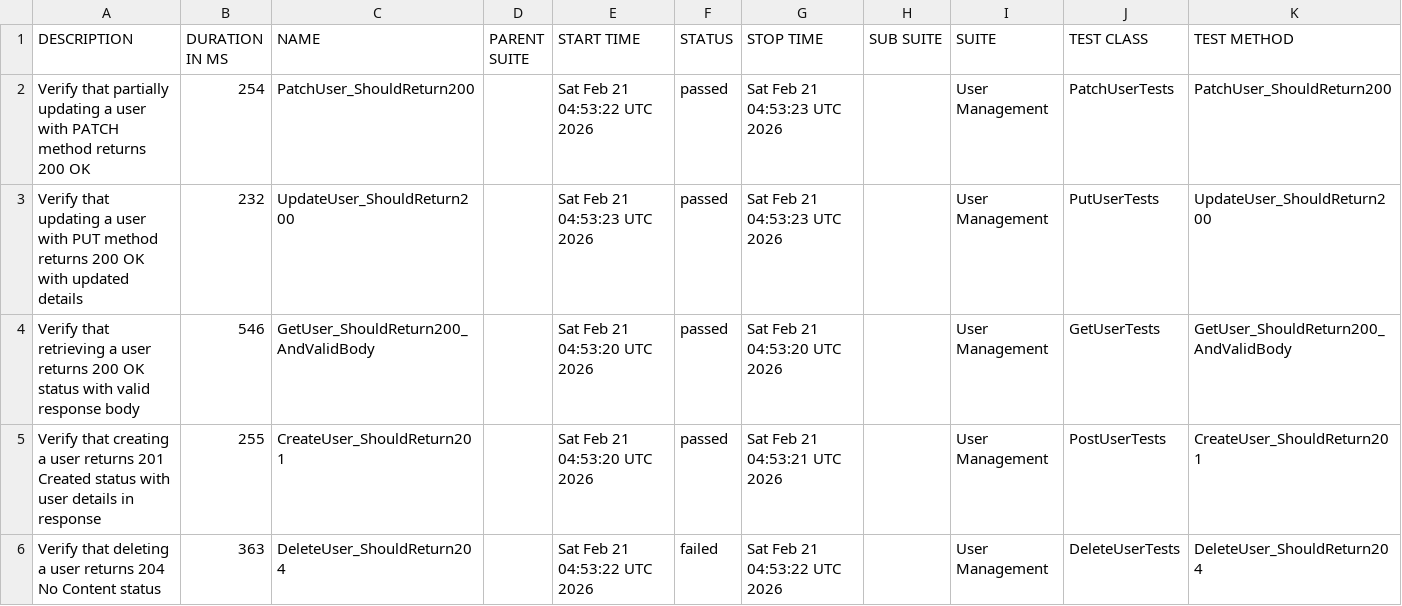
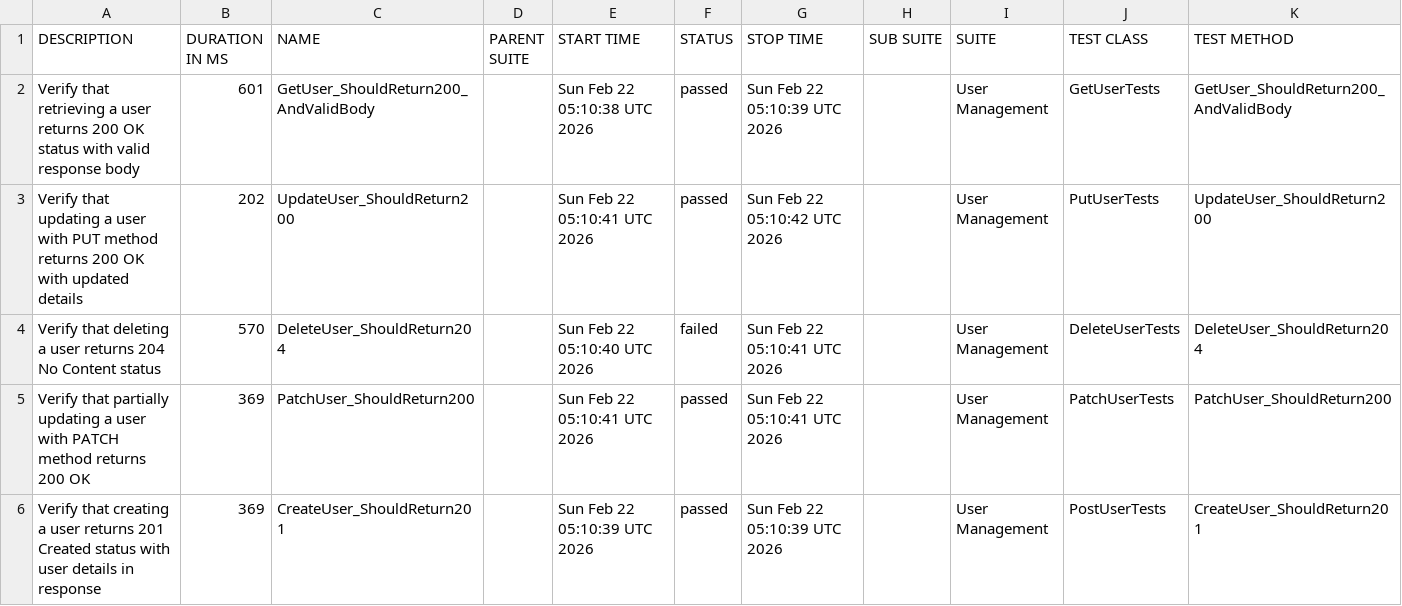
Before and after one commit to ITTVaidantGarg/Reqres-Api-GithubAction2, a CSV file: automated/data/suites.csv, drawn as a sheet.

```diff
--- a/automated/data/suites.csv
+++ b/automated/data/suites.csv
@@ -1,6 +1,6 @@
 "DESCRIPTION","DURATION IN MS","NAME","PARENT SUITE","START TIME","STATUS","STOP TIME","SUB SUITE","SUITE","TEST CLASS","TEST METHOD"
-"Verify that partially updating a user with PATCH method returns 200 OK","254","PatchUser_ShouldReturn200","","Sat Feb 21 04:53:22 UTC 2026","passed","Sat Feb 21 04:53:23 UTC 2026","","User Management","PatchUserTests","PatchUser_ShouldReturn200"
-"Verify that updating a user with PUT method returns 200 OK with updated details","232","UpdateUser_ShouldReturn200","","Sat Feb 21 04:53:23 UTC 2026","passed","Sat Feb 21 04:53:23 UTC 2026","","User Management","PutUserTests","UpdateUser_ShouldReturn200"
-"Verify that retrieving a user returns 200 OK status with valid response body","546","GetUser_ShouldReturn200_AndValidBody","","Sat Feb 21 04:53:20 UTC 2026","passed","Sat Feb 21 04:53:20 UTC 2026","","User Management","GetUserTests","GetUser_ShouldReturn200_AndValidBody"
-"Verify that creating a user returns 201 Created status with user details in response","255","CreateUser_ShouldReturn201","","Sat Feb 21 04:53:20 UTC 2026","passed","Sat Feb 21 04:53:21 UTC 2026","","User Management","PostUserTests","CreateUser_ShouldReturn201"
-"Verify that deleting a user returns 204 No Content status","363","DeleteUser_ShouldReturn204","","Sat Feb 21 04:53:22 UTC 2026","failed","Sat Feb 21 04:53:22 UTC 2026","","User Management","DeleteUserTests","DeleteUser_ShouldReturn204"
+"Verify that retrieving a user returns 200 OK status with valid response body","601","GetUser_ShouldReturn200_AndValidBody","","Sun Feb 22 05:10:38 UTC 2026","passed","Sun Feb 22 05:10:39 UTC 2026","","User Management","GetUserTests","GetUser_ShouldReturn200_AndValidBody"
+"Verify that updating a user with PUT method returns 200 OK with updated details","202","UpdateUser_ShouldReturn200","","Sun Feb 22 05:10:41 UTC 2026","passed","Sun Feb 22 05:10:42 UTC 2026","","User Management","PutUserTests","UpdateUser_ShouldReturn200"
+"Verify that deleting a user returns 204 No Content status","570","DeleteUser_ShouldReturn204","","Sun Feb 22 05:10:40 UTC 2026","failed","Sun Feb 22 05:10:41 UTC 2026","","User Management","DeleteUserTests","DeleteUser_ShouldReturn204"
+"Verify that partially updating a user with PATCH method returns 200 OK","369","PatchUser_ShouldReturn200","","Sun Feb 22 05:10:41 UTC 2026","passed","Sun Feb 22 05:10:41 UTC 2026","","User Management","PatchUserTests","PatchUser_ShouldReturn200"
+"Verify that creating a user returns 201 Created status with user details in response","369","CreateUser_ShouldReturn201","","Sun Feb 22 05:10:39 UTC 2026","passed","Sun Feb 22 05:10:39 UTC 2026","","User Management","PostUserTests","CreateUser_ShouldReturn201"
```
Also changed, not shown: automated/data/behaviors.csv, 27 other files.
